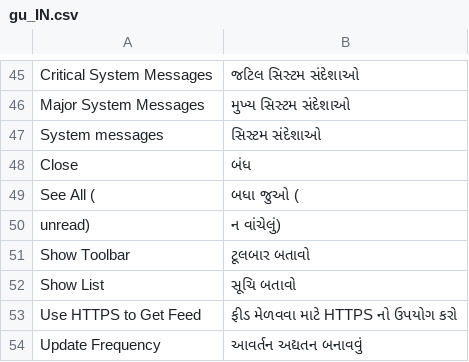
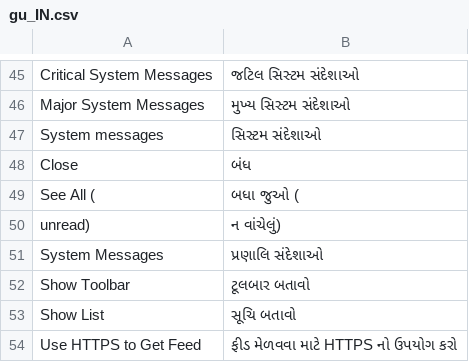
Before and after one commit to magento-l10n/language-gu_IN, a CSV file: gu_IN.csv, drawn as a sheet; only a part is shown, gaps mark what is left out; the shorter side is filled out with more unchanged rows.

Commit message:
Updating translations from Crowdin.

```diff
--- a/gu_IN.csv
+++ b/gu_IN.csv
@@ -50,2 +50,3 @@ Close,બંધ
 " unread)"," ન વાંચેલું)"
+"System Messages","પ્રણાલિ સંદેશાઓ"
 "Show Toolbar","ટૂલબાર બતાવો"
```
Also changed, not shown: 1 other file.
